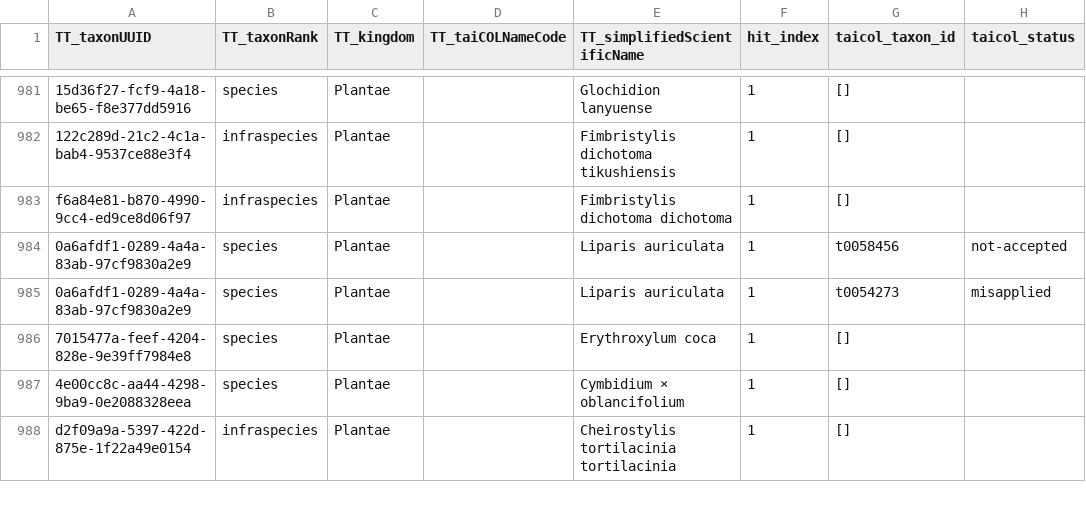
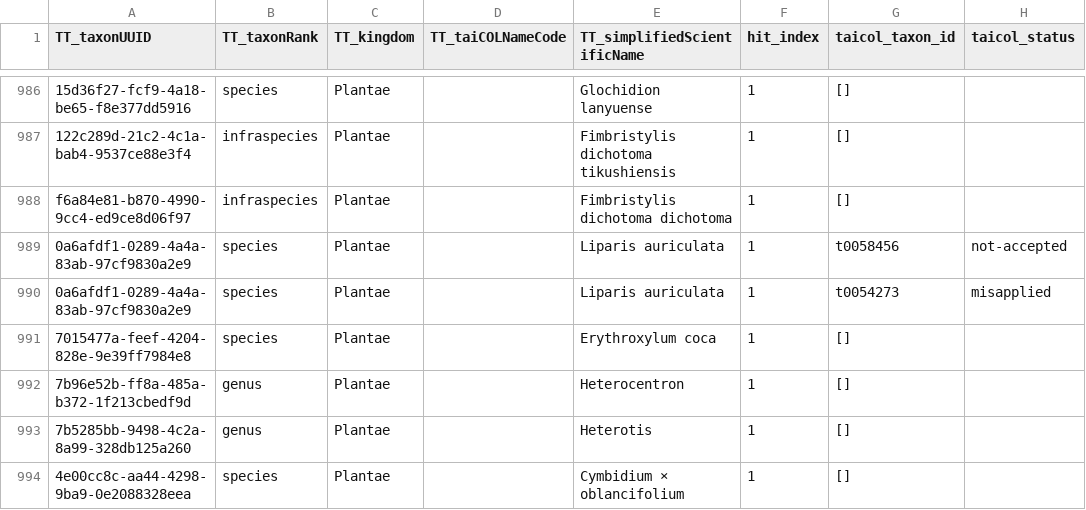
Before and after one commit to TBNworkGroup/Specieslist_Validation_Dashboard, a CSV file: data/output/TT_to_TC/TT_add_taxonid_multiple_hit.csv, drawn as a sheet; only a part is shown, gaps mark what is left out; the shorter side is filled out with more unchanged rows; the diff covers the shown part only.

```diff
--- a/data/output/TT_to_TC/TT_add_taxonid_multiple_hit.csv
+++ b/data/output/TT_to_TC/TT_add_taxonid_multiple_hit.csv
@@ -986,2 +991,4 @@ f6a84e81-b870-4990-9cc4-ed9ce8d06f97,infraspecies,Plantae,"",Fimbristylis dichot
 7015477a-feef-4204-828e-9e39ff7984e8,species,Plantae,"",Erythroxylum coca,1,[],
+7b96e52b-ff8a-485a-b372-1f213cbedf9d,genus,Plantae,"",Heterocentron,1,[],
+7b5285bb-9498-4c2a-8a99-328db125a260,genus,Plantae,"",Heterotis,1,[],
 4e00cc8c-aa44-4298-9ba9-0e2088328eea,species,Plantae,"",Cymbidium × oblancifolium,1,[],
```
Also changed, not shown: 10 added rows, 3 removed rows, 3 moved rows and 1 edited cell elsewhere in this file, data/output/TC_errortypes_result.csv, data/output/TC_speciesinfraspecies_attribute_mismatch.csv, 19 other files.
